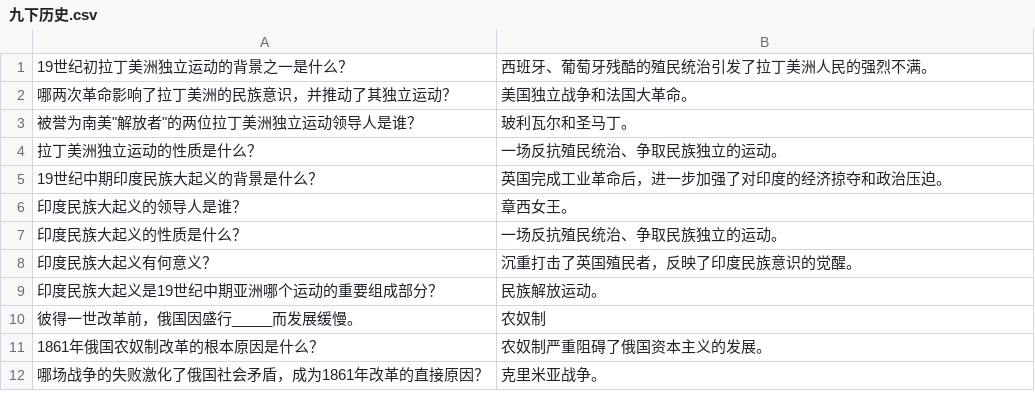
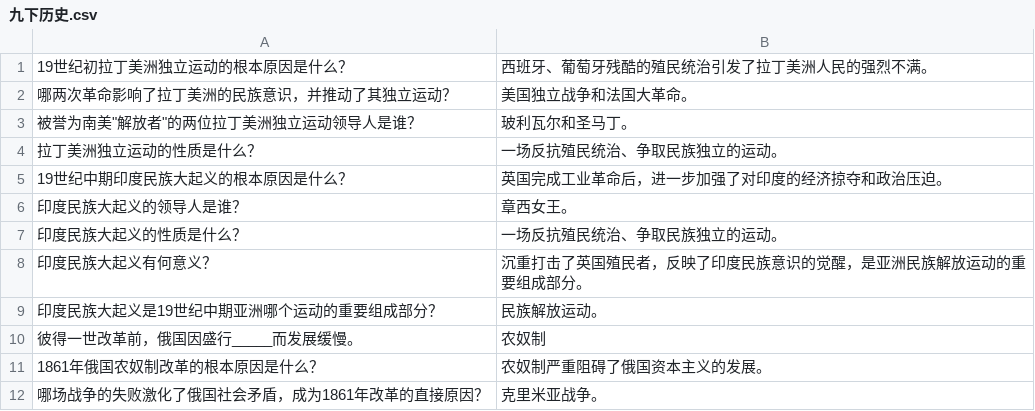
Before and after one commit to keeees/csv-flashcard, a CSV file: data/九下历史.csv, drawn as a sheet; only a part is shown.

```diff
--- a/data/九下历史.csv
+++ b/data/九下历史.csv
@@ -1,2 +1,2 @@
-19世纪初拉丁美洲独立运动的背景之一是什么？,西班牙、葡萄牙残酷的殖民统治引发了拉丁美洲人民的强烈不满。
+19世纪初拉丁美洲独立运动的根本原因是什么？,西班牙、葡萄牙残酷的殖民统治引发了拉丁美洲人民的强烈不满。
 哪两次革命影响了拉丁美洲的民族意识，并推动了其独立运动？,美国独立战争和法国大革命。
@@ -4,6 +4,6 @@
 拉丁美洲独立运动的性质是什么？,一场反抗殖民统治、争取民族独立的运动。
-19世纪中期印度民族大起义的背景是什么？,英国完成工业革命后，进一步加强了对印度的经济掠夺和政治压迫。
+19世纪中期印度民族大起义的根本原因是什么？,英国完成工业革命后，进一步加强了对印度的经济掠夺和政治压迫。
 印度民族大起义的领导人是谁？,章西女王。
 印度民族大起义的性质是什么？,一场反抗殖民统治、争取民族独立的运动。
-印度民族大起义有何意义？,沉重打击了英国殖民者，反映了印度民族意识的觉醒。
+印度民族大起义有何意义？,沉重打击了英国殖民者，反映了印度民族意识的觉醒，是亚洲民族解放运动的重要组成部分。
 印度民族大起义是19世纪中期亚洲哪个运动的重要组成部分？,民族解放运动。
```
Also changed, not shown: 1 other file.
